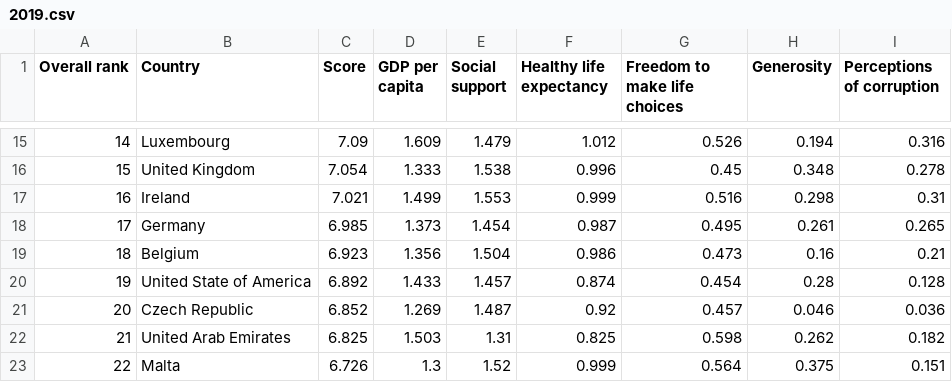
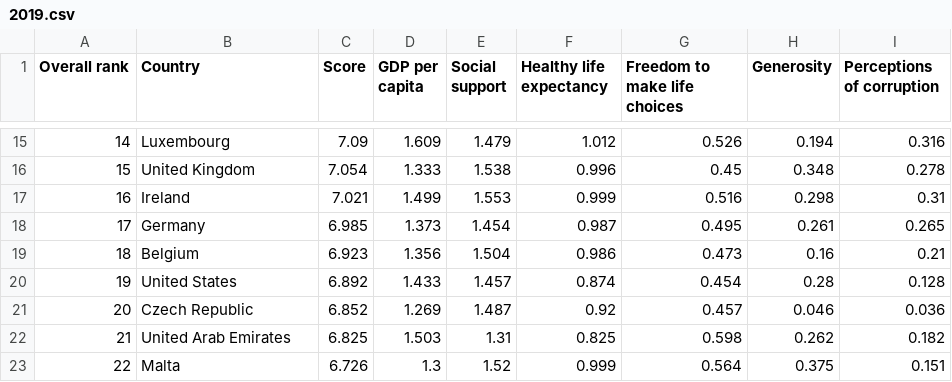
Before and after one commit to weiliang-chen/FIT3179, a CSV file: 2019.csv, drawn as a sheet; only a part is shown, gaps mark what is left out.

Commit message:
Update 2019.csv

```diff
--- a/2019.csv
+++ b/2019.csv
@@ -19,3 +19,3 @@ Overall rank,Country,Score,GDP per capita,Social support,Healthy life expectancy
 18,Belgium,6.923,1.356,1.504,0.986,0.473,0.16,0.21
-19,United State of America,6.892,1.433,1.457,0.874,0.454,0.28,0.128
+19,United States,6.892,1.433,1.457,0.874,0.454,0.28,0.128
 20,Czech Republic,6.852,1.269,1.487,0.92,0.457,0.046,0.036
```
